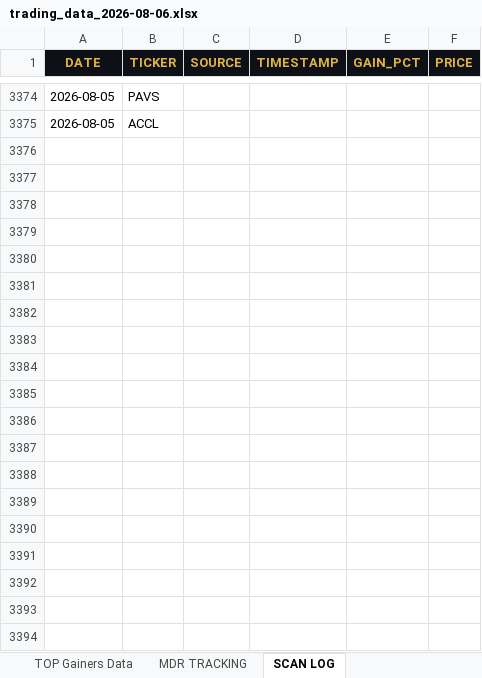
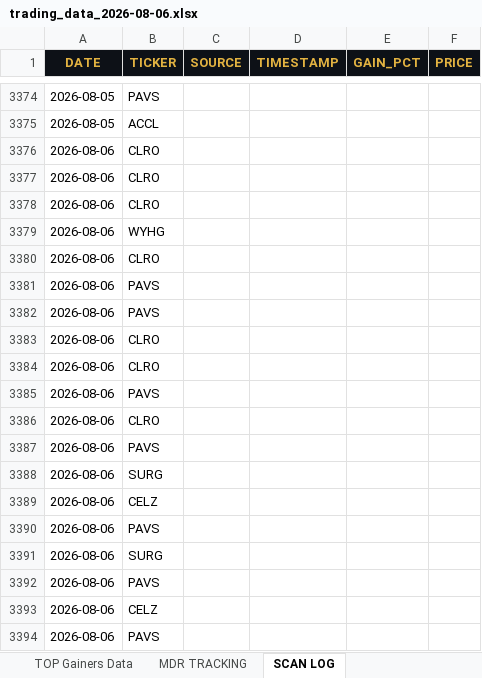
Before and after one commit to cmletsch/trading-system, an Excel workbook: data/trading_data_2026-08-06.xlsx, sheet SCAN LOG, drawn as a sheet; only a part is shown, gaps mark what is left out; values as stored, in another font and other column widths than the file's, no borders; the diff covers the shown part only; the diff names each change by its address in the sheet, - before the commit and + after, or states it on an @@ line.

```diff
--- a/data/trading_data_2026-08-06.xlsx (sheet SCAN LOG)
+++ b/data/trading_data_2026-08-06.xlsx (sheet SCAN LOG)
+row 3376: 2026-08-06 | CLRO
+row 3377: 2026-08-06 | CLRO
+row 3378: 2026-08-06 | CLRO
+row 3379: 2026-08-06 | WYHG
+row 3380: 2026-08-06 | CLRO
+row 3381: 2026-08-06 | PAVS
+row 3382: 2026-08-06 | PAVS
+row 3383: 2026-08-06 | CLRO
+row 3384: 2026-08-06 | CLRO
+row 3385: 2026-08-06 | PAVS
+row 3386: 2026-08-06 | CLRO
+row 3387: 2026-08-06 | PAVS
+row 3388: 2026-08-06 | SURG
+row 3389: 2026-08-06 | CELZ
+row 3390: 2026-08-06 | PAVS
+row 3391: 2026-08-06 | SURG
+row 3392: 2026-08-06 | PAVS
+row 3393: 2026-08-06 | CELZ
+row 3394: 2026-08-06 | PAVS
```
Also changed, not shown: 49 added rows elsewhere in this sheet, sheet MDR TRACKING, sheet TOP Gainers Data, 2 other files.
